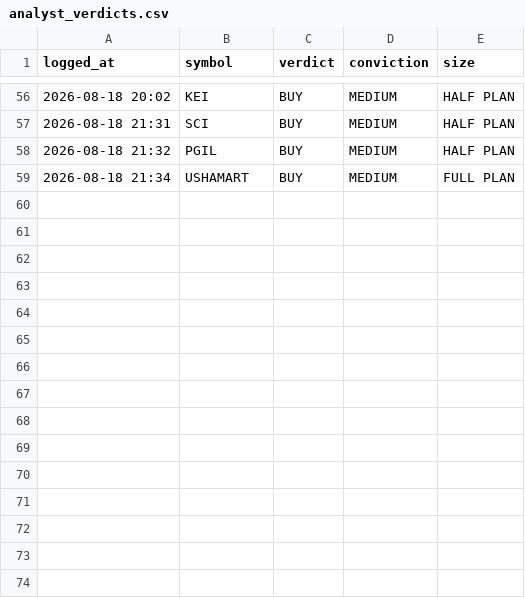
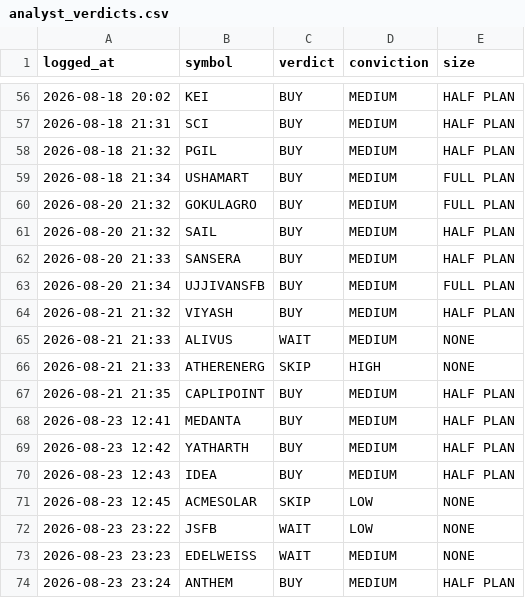
Before and after one commit to kartikeyaav/Golden-Stock, a CSV file: multibagger_screener/multibagger_screener/journal/analyst_verdicts.csv, drawn as a sheet; only a part is shown, gaps mark what is left out.

```diff
--- a/multibagger_screener/multibagger_screener/journal/analyst_verdicts.csv
+++ b/multibagger_screener/multibagger_screener/journal/analyst_verdicts.csv
@@ -59 +59,16 @@ logged_at,symbol,verdict,conviction,size
 2026-08-18 21:34,USHAMART,BUY,MEDIUM,FULL PLAN
+2026-08-20 21:32,GOKULAGRO,BUY,MEDIUM,FULL PLAN
+2026-08-20 21:32,SAIL,BUY,MEDIUM,HALF PLAN
+2026-08-20 21:33,SANSERA,BUY,MEDIUM,HALF PLAN
+2026-08-20 21:34,UJJIVANSFB,BUY,MEDIUM,FULL PLAN
+2026-08-21 21:32,VIYASH,BUY,MEDIUM,HALF PLAN
+2026-08-21 21:33,ALIVUS,WAIT,MEDIUM,NONE
+2026-08-21 21:33,ATHERENERG,SKIP,HIGH,NONE
+2026-08-21 21:35,CAPLIPOINT,BUY,MEDIUM,HALF PLAN
+2026-08-23 12:41,MEDANTA,BUY,MEDIUM,HALF PLAN
+2026-08-23 12:42,YATHARTH,BUY,MEDIUM,HALF PLAN
+2026-08-23 12:43,IDEA,BUY,MEDIUM,HALF PLAN
+2026-08-23 12:45,ACMESOLAR,SKIP,LOW,NONE
+2026-08-23 23:22,JSFB,WAIT,LOW,NONE
+2026-08-23 23:23,EDELWEISS,WAIT,MEDIUM,NONE
+2026-08-23 23:24,ANTHEM,BUY,MEDIUM,HALF PLAN
```
Also changed, not shown: 17 other files.
